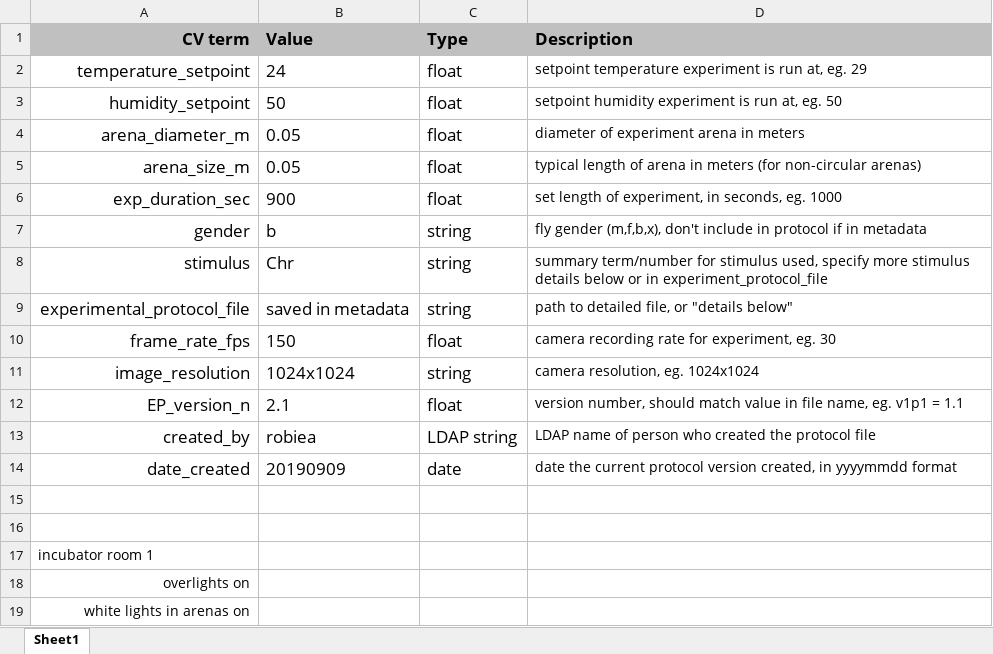
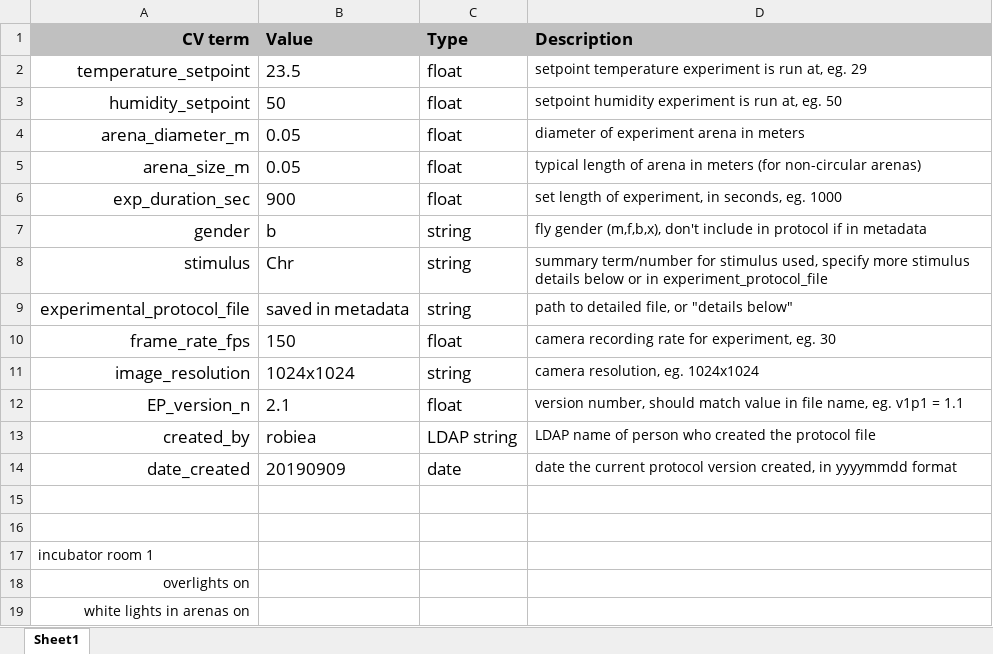
Before and after one commit to arobie/FlyBubbleParamFiles, an Excel workbook: ProtocolFiles/EP_Bubble_v002p1.xlsx, sheet Sheet1, drawn as a sheet; values as stored, in another font and other column widths than the file's, no borders; the diff names each change by its address in the sheet, - before the commit and + after, or states it on an @@ line.

Commit message:
fixed EP temp

```diff
--- a/ProtocolFiles/EP_Bubble_v002p1.xlsx (sheet Sheet1)
+++ b/ProtocolFiles/EP_Bubble_v002p1.xlsx (sheet Sheet1)
-B2 (Value): 24
+B2 (Value): 23.5
```
